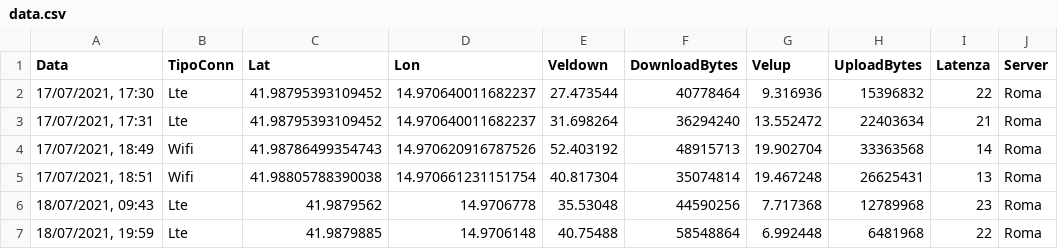
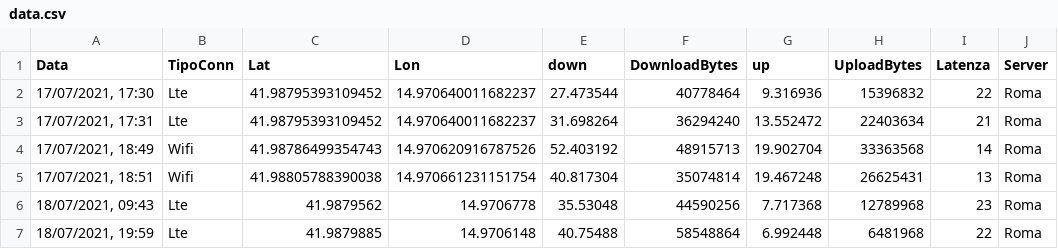
Before and after one commit to BANCOMALTE/SpeedTestMap, a CSV file: data.csv, drawn as a sheet; only a part is shown; the diff names each change by its address in the sheet, - before the commit and + after, or states it on an @@ line.

Commit message:
Update data.csv

```diff
--- a/data.csv
+++ b/data.csv
-E1: Veldown
+E1: down
-G1: Velup
+G1: up
```
